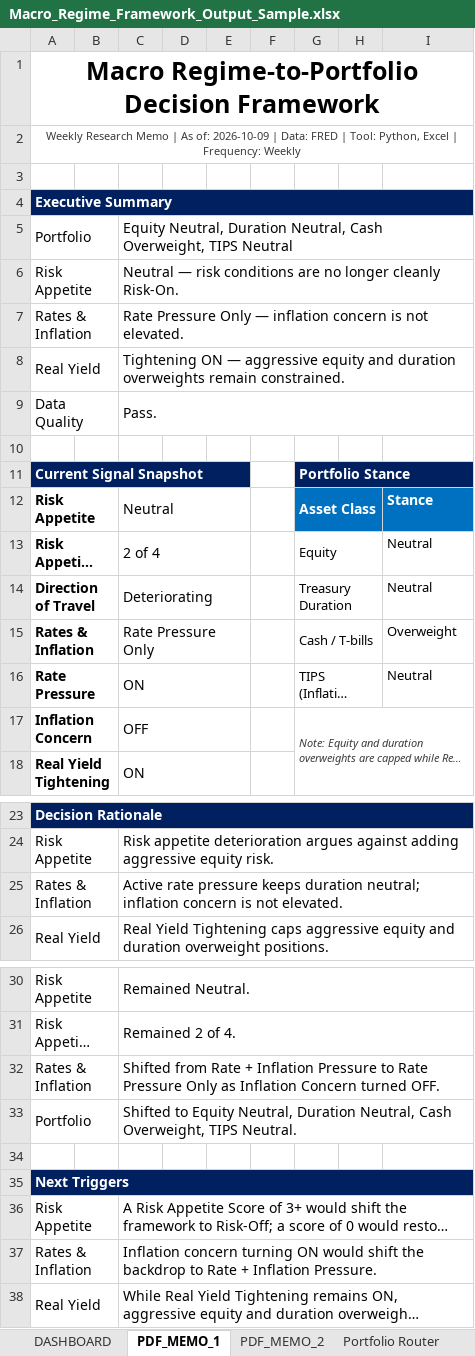
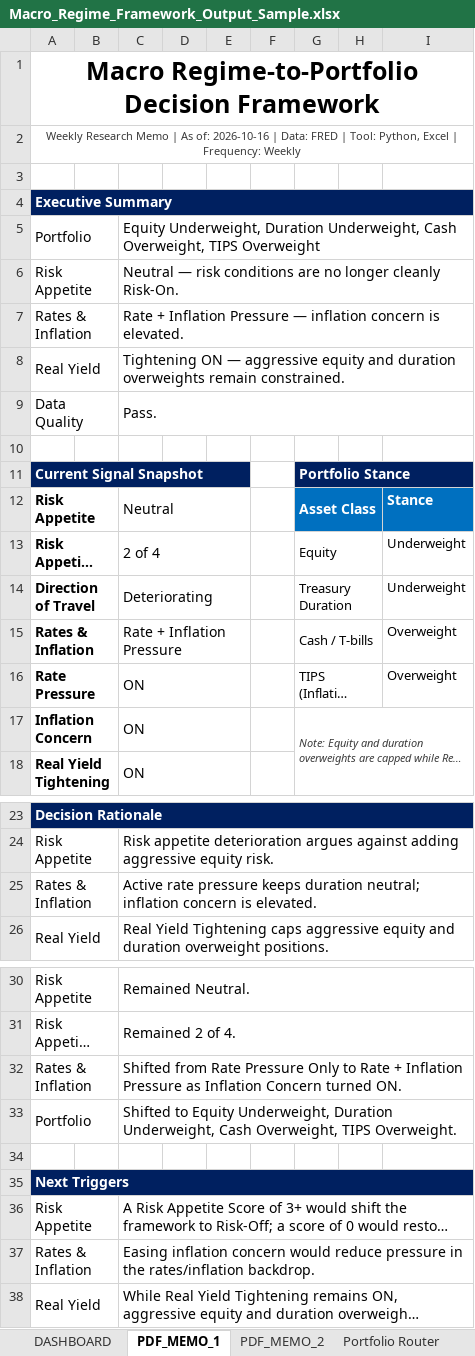
Before and after one commit to LeoJunghyunIm/macro-regime-portfolio-framework, an Excel workbook: sample_output/Macro_Regime_Framework_Output_Sample.xlsx, sheet PDF_MEMO_1, drawn as a sheet; only a part is shown, gaps mark what is left out; long unchanged cells end in …; values as stored, in another font and other column widths than the file's, no borders; the diff names each change by its address in the sheet, - before the commit and + after, or states it on an @@ line.

```diff
--- a/sample_output/Macro_Regime_Framework_Output_Sample.xlsx (sheet PDF_MEMO_1)
+++ b/sample_output/Macro_Regime_Framework_Output_Sample.xlsx (sheet PDF_MEMO_1)
-A2: …As of: 2026-10-09 | Data:…
+A2: …As of: 2026-10-16 | Data:…
-C5: Equity Neutral, Duration Neutral, Cash Overweight, TIPS Neutral
+C5: Equity Underweight, Duration Underweight, Cash Overweight, TIPS Overweight
-C7: Rate Pressure Only — inflation concern is not elevated.
+C7: Rate + Inflation Pressure — inflation concern is elevated.
-I13:I14: Neutral
+I13:I14: Underweight
-C15: Rate Pressure Only
+C15: Rate + Inflation Pressure
-I16: Neutral
+I16: Overweight
-C17: OFF
+C17: ON
-C25: …concern is not elevated.
+C25: …concern is elevated.
-C32: …from Rate + Inflation Pressure to Rate Pressure Only as Inflation Concern turned OFF.
+C32: …from Rate Pressure Only to Rate + Inflation Pressure as Inflation Concern turned ON.
-C33: …to Equity Neutral, Duration Neutral, Cash Overweight, TIPS Neutral.
+C33: …to Equity Underweight, Duration Underweight, Cash Overweight, TIPS Overweight.
-C37: Inflation concern turning ON would shift the backdrop to Rate + Inflation Pressure.
+C37: Easing inflation concern would reduce pressure in the rates/inflation backdrop.
```
Also changed, not shown: sheet Risk Appetite, sheet Portfolio Router, sheet Rates & Inflation, sheet Regime Co-occurrence, sheet DASHBOARD, sheet Data Quality, 1 more sheet, hidden cells, charts or pictures, 4 other files.
